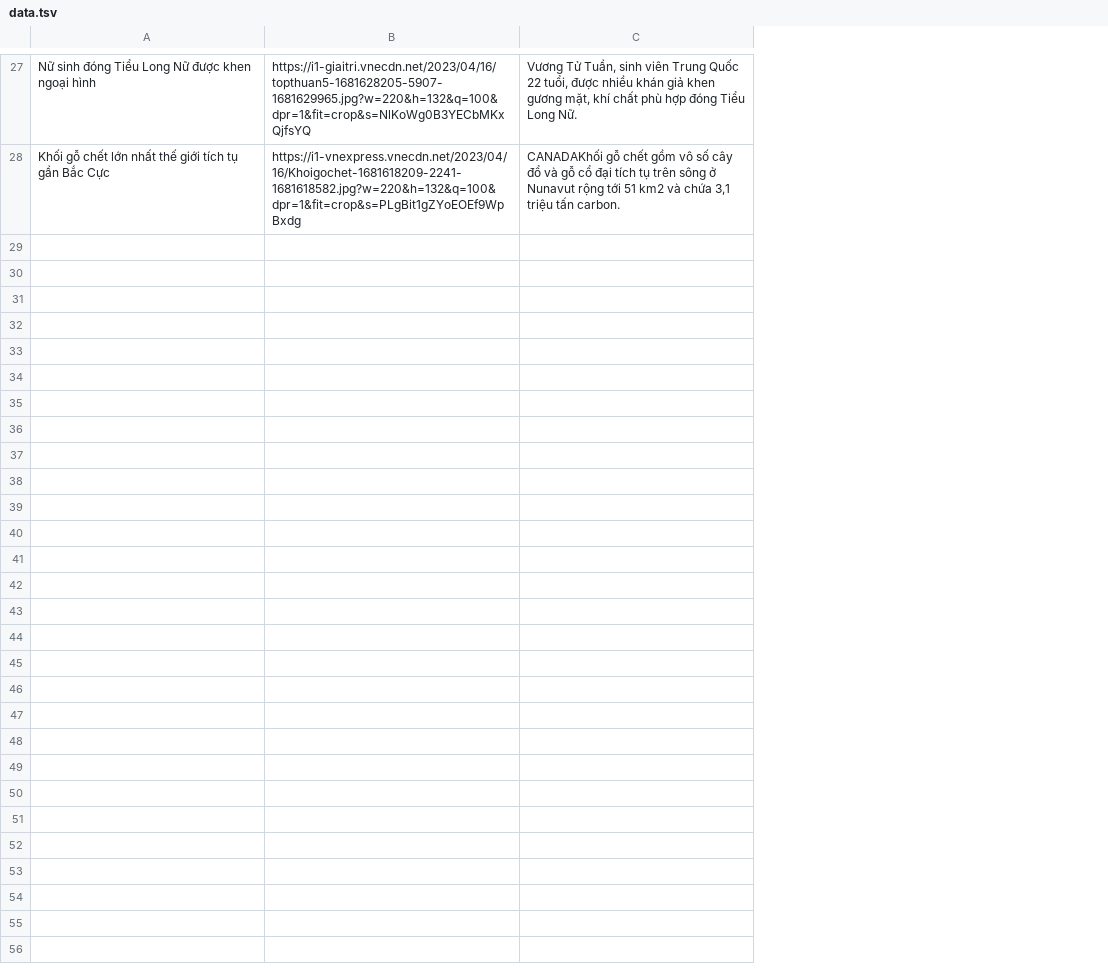
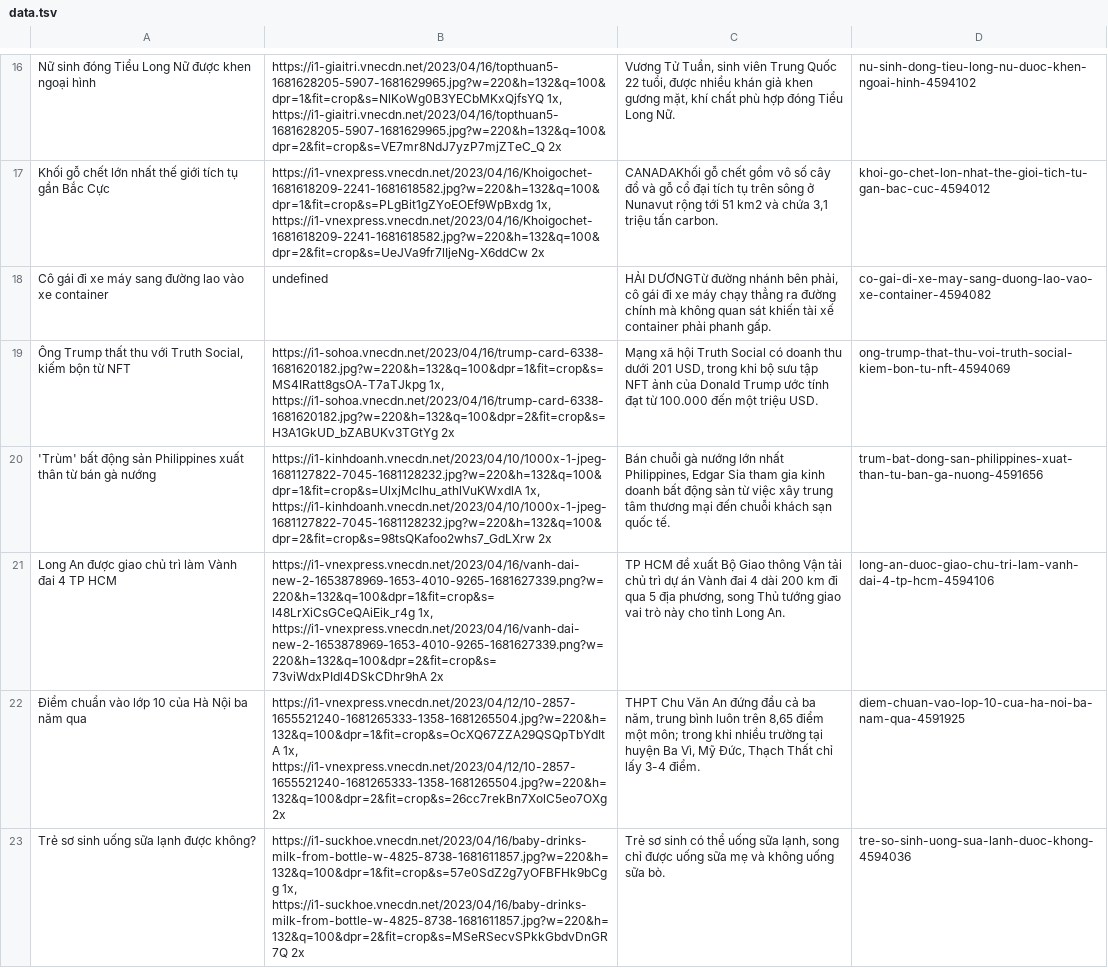
Before and after one commit to ngoducduy1541/ngoducduy1541.github.io, a TSV file: data.tsv, drawn as a sheet; only a part is shown, gaps mark what is left out; removed rows and columns are numbered as before the commit, all else as after; the diff covers the shown part only; the diff names each change by its address in the sheet, - before the commit and + after, or states it on an @@ line.

Commit message:
update data

```diff
--- a/data.tsv
+++ b/data.tsv
-column B, rows 27-28: https://i1-giaitri.vnecdn.net/2023/04/16/topthuan5-1681628205-5907-1681629965.jpg?w=220&h=132&q=100&dpr=1&fit=crop&s=NlKoWg0B3YECbMKxQjfsYQ | https://i1-vnexpress.vnecdn.net/2023/04/16/Khoigochet-1681618209-2241-1681618582.jpg?w=220&h=132&q=100&dpr=1&fit=crop&s=PLgBit1gZYoEOEf9WpBxdg
+column B, rows 16-17: https://i1-giaitri.vnecdn.net/2023/04/16/topthuan5-1681628205-5907-1681629965.jpg?w=220&h=132&q=100&dpr=1&fit=crop&s=NlKoWg0B3YECbMKxQjfsYQ 1x, https://i1-giaitri.vnecdn.net/2023/04/16/topthuan5-1681628205-5907-1681629965.jpg?w=220&h=132&q=100&dpr=2&fit=crop&s=VE7mr8NdJ7yzP7mjZTeC_Q 2x | https://i1-vnexpress.vnecdn.net/2023/04/16/Khoigochet-1681618209-2241-1681618582.jpg?w=220&h=132&q=100&dpr=1&fit=crop&s=PLgBit1gZYoEOEf9WpBxdg 1x, https://i1-vnexpress.vnecdn.net/2023/04/16/Khoigochet-1681618209-2241-1681618582.jpg?w=220&h=132&q=100&dpr=2&fit=crop&s=UeJVa9fr7lIjeNg-X6ddCw 2x
+column D, rows 16-17: nu-sinh-dong-tieu-long-nu-duoc-khen-ngoai-hinh-4594102 | khoi-go-chet-lon-nhat-the-gioi-tich-tu-gan-bac-cuc-4594012
+row 18: Cô gái đi xe máy sang đường lao vào xe container | undefined | HẢI DƯƠNGTừ đường nhánh bên phải, cô gái đi xe máy chạy thẳng ra đường chính mà không quan sát khiến tài xế container phải phanh gấp. | co-gai-di-xe-may-sang-duong-lao-vao-xe-container-4594082
+row 19: Ông Trump thất thu với Truth Social, kiếm bộn từ NFT | https://i1-sohoa.vnecdn.net/2023/04/16/trump-card-6338-1681620182.jpg?w=220&h=132&q=100&dpr=1&fit=crop&s=MS4IRatt8gsOA-T7aTJkpg 1x, https://i1-sohoa.vnecdn.net/2023/04/16/trump-card-6338-1681620182.jpg?w=220&h=132&q=100&dpr=2&fit=crop&s=H3A1GkUD_bZABUKv3TGtYg 2x | Mạng xã hội Truth Social có doanh thu dưới 201 USD, trong khi bộ sưu tập NFT ảnh của Donald Trump ước tính đạt từ 100.000 đến một triệu USD. | ong-trump-that-thu-voi-truth-social-kiem-bon-tu-nft-4594069
+row 20: 'Trùm' bất động sản Philippines xuất thân từ bán gà nướng | https://i1-kinhdoanh.vnecdn.net/2023/04/10/1000x-1-jpeg-1681127822-7045-1681128232.jpg?w=220&h=132&q=100&dpr=1&fit=crop&s=UlxjMclhu_athlVuKWxdlA 1x, https://i1-kinhdoanh.vnecdn.net/2023/04/10/1000x-1-jpeg-1681127822-7045-1681128232.jpg?w=220&h=132&q=100&dpr=2&fit=crop&s=98tsQKafoo2whs7_GdLXrw 2x | Bán chuỗi gà nướng lớn nhất Philippines, Edgar Sia tham gia kinh doanh bất động sản từ việc xây trung tâm thương mại đến chuỗi khách sạn quốc tế. | trum-bat-dong-san-philippines-xuat-than-tu-ban-ga-nuong-4591656
+row 21: Long An được giao chủ trì làm Vành đai 4 TP HCM | https://i1-vnexpress.vnecdn.net/2023/04/16/vanh-dai-new-2-1653878969-1653-4010-9265-1681627339.png?w=220&h=132&q=100&dpr=1&fit=crop&s=l48LrXiCsGCeQAiEik_r4g 1x, https://i1-vnexpress.vnecdn.net/2023/04/16/vanh-dai-new-2-1653878969-1653-4010-9265-1681627339.png?w=220&h=132&q=100&dpr=2&fit=crop&s=73viWdxPIdl4DSkCDhr9hA 2x | TP HCM đề xuất Bộ Giao thông Vận tải chủ trì dự án Vành đai 4 dài 200 km đi qua 5 địa phương, song Thủ tướng giao vai trò này cho tỉnh Long An. | long-an-duoc-giao-chu-tri-lam-vanh-dai-4-tp-hcm-4594106
+row 22: Điểm chuẩn vào lớp 10 của Hà Nội ba năm qua | https://i1-vnexpress.vnecdn.net/2023/04/12/10-2857-1655521240-1681265333-1358-1681265504.jpg?w=220&h=132&q=100&dpr=1&fit=crop&s=OcXQ67ZZA29QSQpTbYdItA 1x, https://i1-vnexpress.vnecdn.net/2023/04/12/10-2857-1655521240-1681265333-1358-1681265504.jpg?w=220&h=132&q=100&dpr=2&fit=crop&s=26cc7rekBn7XolC5eo7OXg 2x | THPT Chu Văn An đứng đầu cả ba năm, trung bình luôn trên 8,65 điểm một môn; trong khi nhiều trường tại huyện Ba Vì, Mỹ Đức, Thạch Thất chỉ lấy 3-4 điểm. | diem-chuan-vao-lop-10-cua-ha-noi-ba-nam-qua-4591925
+row 23: Trẻ sơ sinh uống sữa lạnh được không? | https://i1-suckhoe.vnecdn.net/2023/04/16/baby-drinks-milk-from-bottle-w-4825-8738-1681611857.jpg?w=220&h=132&q=100&dpr=1&fit=crop&s=57e0SdZ2g7yOFBFHk9bCgg 1x, https://i1-suckhoe.vnecdn.net/2023/04/16/baby-drinks-milk-from-bottle-w-4825-8738-1681611857.jpg?w=220&h=132&q=100&dpr=2&fit=crop&s=MSeRSecvSPkkGbdvDnGR7Q 2x | Trẻ sơ sinh có thể uống sữa lạnh, song chỉ được uống sữa mẹ và không uống sữa bò. | tre-so-sinh-uong-sua-lanh-duoc-khong-4594036
```
Also changed, not shown: 6 added rows and 11 removed rows elsewhere in this file.
